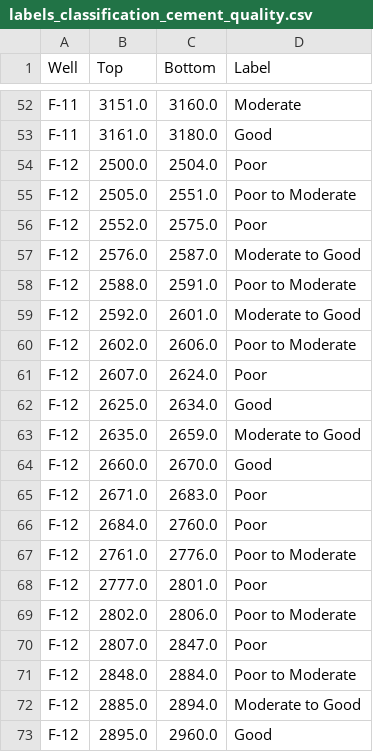
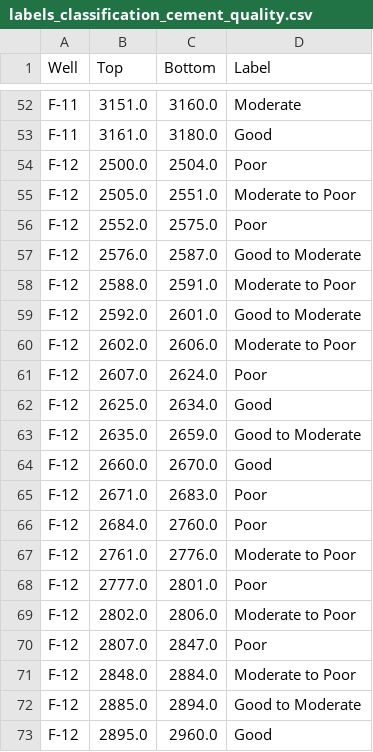
Before and after one commit to souza-jpeg/cased_borehole_cement_evaluation, a CSV file: dataset/labels/labels_classification_cement_quality.csv, drawn as a sheet; only a part is shown, gaps mark what is left out.

```diff
--- a/dataset/labels/labels_classification_cement_quality.csv
+++ b/dataset/labels/labels_classification_cement_quality.csv
@@ -54,11 +54,11 @@ F-11,3161.0,3180.0,Good
 F-12,2500.0,2504.0,Poor
-F-12,2505.0,2551.0,Poor to Moderate
+F-12,2505.0,2551.0,Moderate to Poor
 F-12,2552.0,2575.0,Poor
-F-12,2576.0,2587.0,Moderate to Good
-F-12,2588.0,2591.0,Poor to Moderate
-F-12,2592.0,2601.0,Moderate to Good
-F-12,2602.0,2606.0,Poor to Moderate
+F-12,2576.0,2587.0,Good to Moderate
+F-12,2588.0,2591.0,Moderate to Poor
+F-12,2592.0,2601.0,Good to Moderate
+F-12,2602.0,2606.0,Moderate to Poor
 F-12,2607.0,2624.0,Poor
 F-12,2625.0,2634.0,Good
-F-12,2635.0,2659.0,Moderate to Good
+F-12,2635.0,2659.0,Good to Moderate
 F-12,2660.0,2670.0,Good
@@ -66,8 +66,8 @@ F-12,2671.0,2683.0,Poor
 F-12,2684.0,2760.0,Poor
-F-12,2761.0,2776.0,Poor to Moderate
+F-12,2761.0,2776.0,Moderate to Poor
 F-12,2777.0,2801.0,Poor
-F-12,2802.0,2806.0,Poor to Moderate
+F-12,2802.0,2806.0,Moderate to Poor
 F-12,2807.0,2847.0,Poor
-F-12,2848.0,2884.0,Poor to Moderate
-F-12,2885.0,2894.0,Moderate to Good
+F-12,2848.0,2884.0,Moderate to Poor
+F-12,2885.0,2894.0,Good to Moderate
 F-12,2895.0,2960.0,Good
```
Also changed, not shown: dataset/labels/labels_classification_cement_quality_per_meter.csv.
